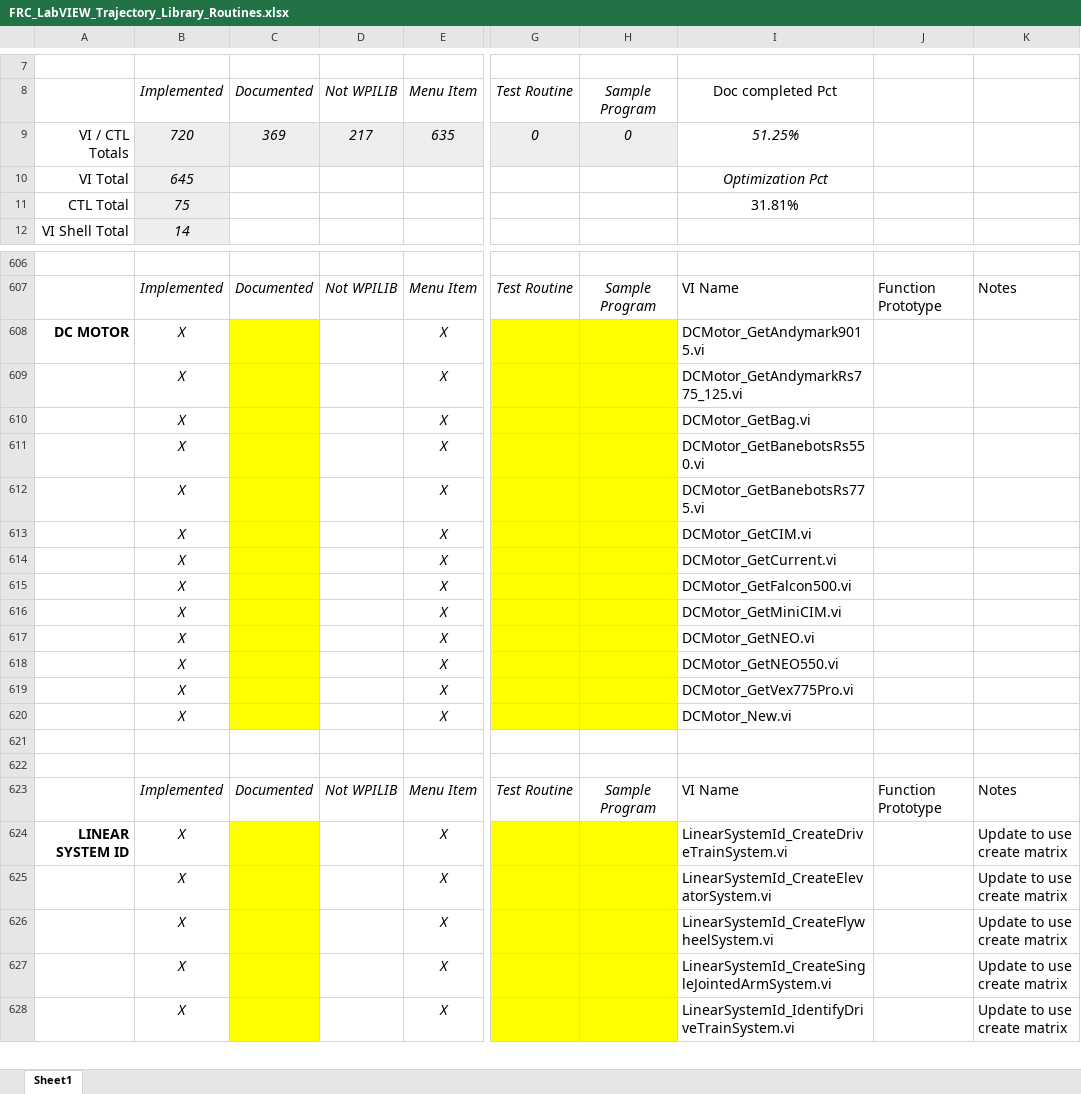
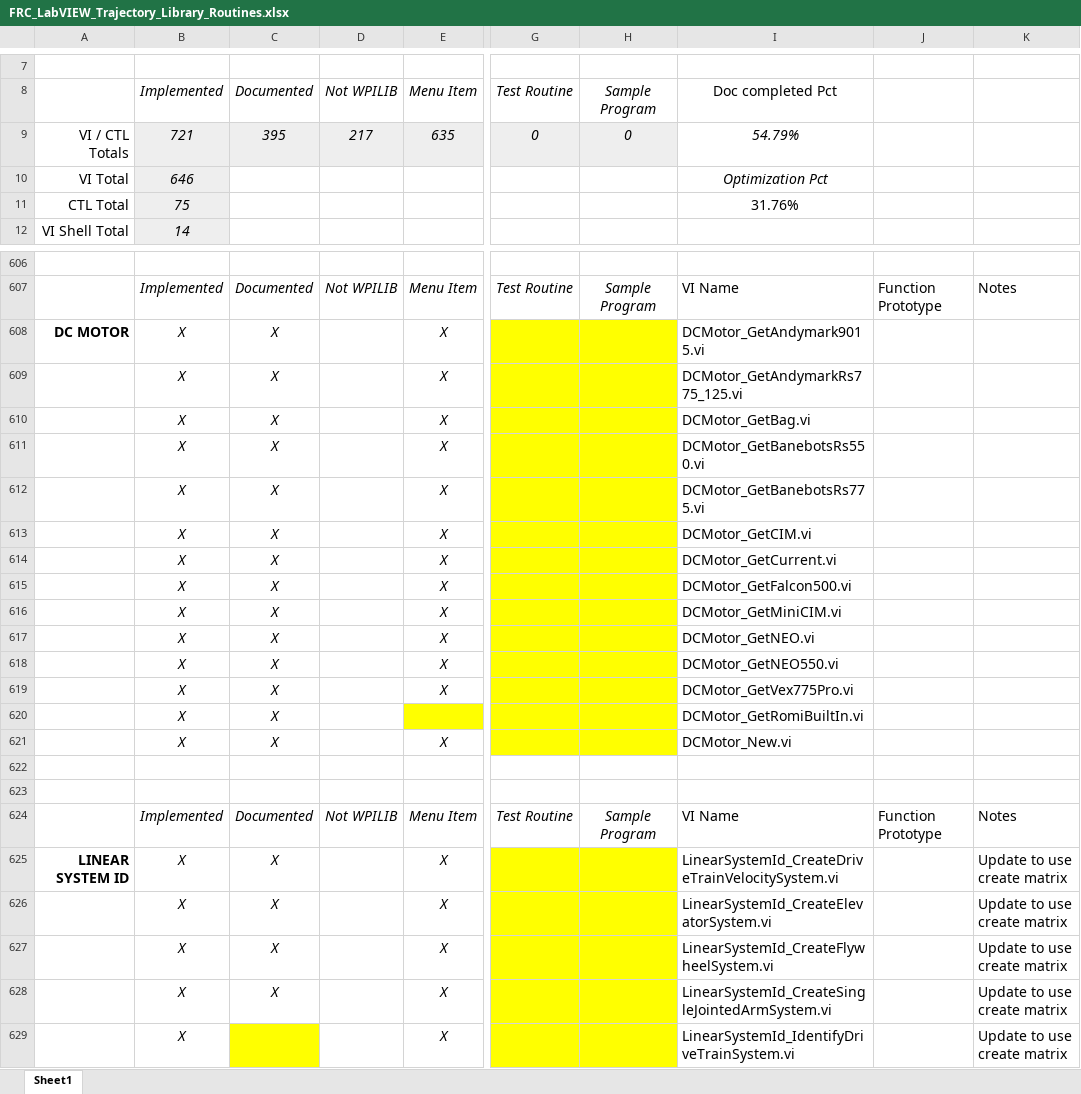
Before and after one commit to jsimpso81/WPIlibMathLabVIEW, an Excel workbook: FRC_LV_Trajectory_Library/FRC_LabVIEW_Trajectory_Library_Routines.xlsx, sheet Sheet1, drawn as a sheet; only a part is shown, gaps mark what is left out; values as stored, in another font and other column widths than the file's, no borders; addresses are those after the commit; rows hold the shown columns only; the diff covers the shown part only; the diff names each change by its address in the sheet, - before the commit and + after, or states it on an @@ line.

```diff
--- a/FRC_LV_Trajectory_Library/FRC_LabVIEW_Trajectory_Library_Routines.xlsx (sheet Sheet1)
+++ b/FRC_LV_Trajectory_Library/FRC_LabVIEW_Trajectory_Library_Routines.xlsx (sheet Sheet1)
-B9: 720
+B9: 721
-C9: 369
+C9: 395
-I9: 51.25%
+I9: 54.79%
-B10: 645
+B10: 646
-I11: 31.81%
+I11: 31.76%
-C608:C619: (empty)
+C608:C619: X
-C608:C619 fill: #FFFF00
+C608:C619 fill: none
+row 620:  | X | X |  |  |  |  | DCMotor_GetRomiBuiltIn.vi
-C621: (empty)
+C621: X
-C621 fill: #FFFF00
+C621 fill: none
-C625:C628: (empty)
+C625:C628: X
-C625:C628 fill: #FFFF00
+C625:C628 fill: none
-I625: LinearSystemId_CreateDriveTrainSystem.vi
+I625: LinearSystemId_CreateDriveTrainVelocitySystem.vi
```
Also changed, not shown: 9 edited cells and cell formats elsewhere in this sheet, formulas that keep their value, 29 other files.
